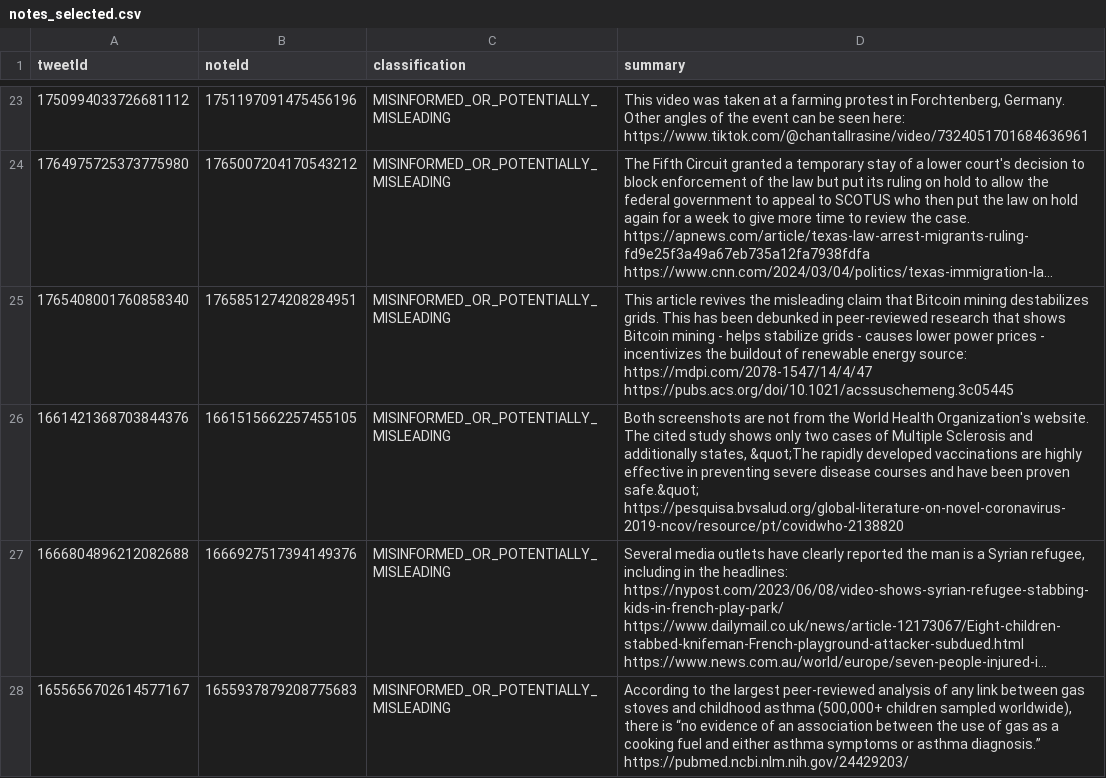
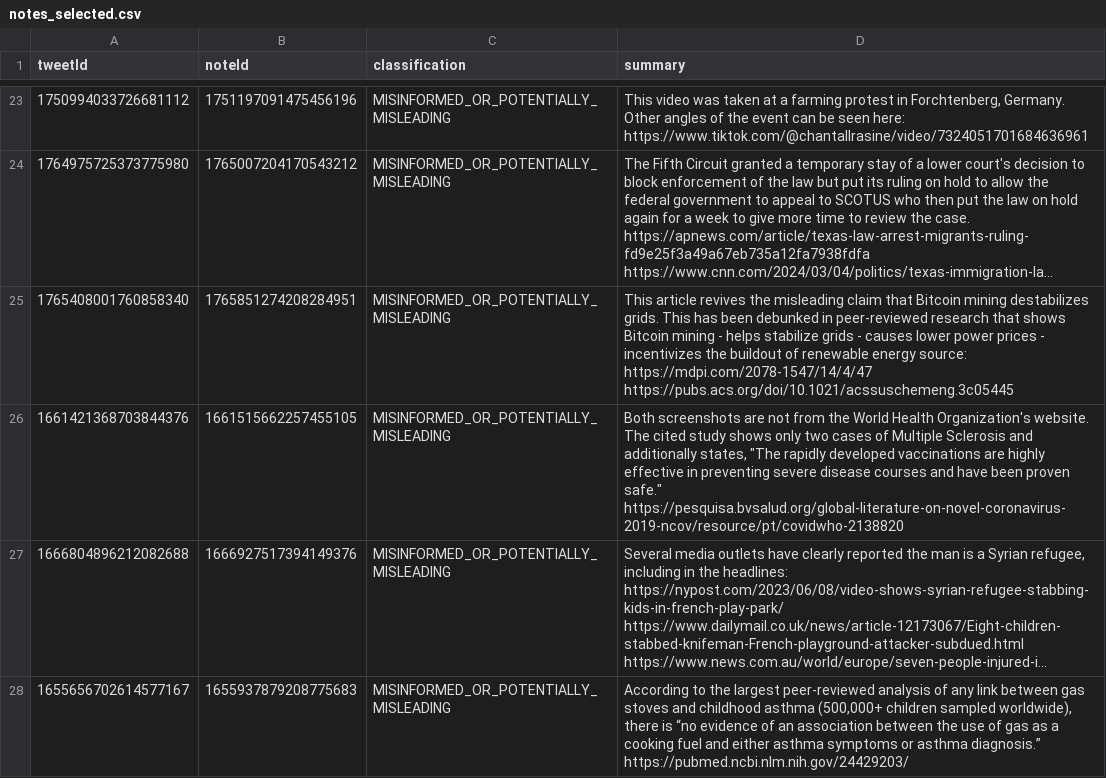
Before and after one commit to behavioral-data/derad-agent, a CSV file: mockx/data/notes_selected.csv, drawn as a sheet; only a part is shown, gaps mark what is left out; long unchanged cells end in …; the diff covers the shown part only; the diff names each change by its address in the sheet, - before the commit and + after, or states it on an @@ line.

```diff
--- a/mockx/data/notes_selected.csv
+++ b/mockx/data/notes_selected.csv
-D26 (summary): …additionally states, &quot;The rapidly developed vaccinations are highly effective in preventing severe disease courses and have been proven safe.&quot; https://pesquisa.bvsalud.org/global-literature-on-novel-coronavirus-2019-ncov/resource/pt/covidwho-2138820
+D26 (summary): …additionally states, "The rapidly developed vaccinations are highly effective in preventing severe disease courses and have been proven safe." https://pesquisa.bvsalud.org/global-literature-on-novel-coronavirus-2019-ncov/resource/pt/covidwho-2138820
```
Also changed, not shown: 17 edited cells elsewhere in this file, 8 other files.
